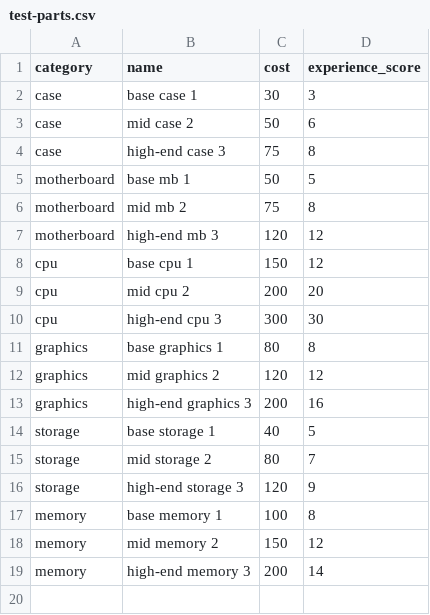
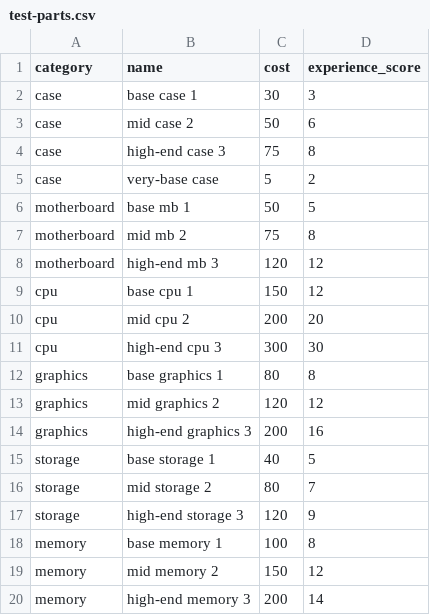
Before and after one commit to rdepping/pc-build-part-picker, a CSV file: pcbuildpartpicker/test-parts.csv, drawn as a sheet.

Commit message:
Accumulate choices as we replace parts

```diff
--- a/pcbuildpartpicker/test-parts.csv
+++ b/pcbuildpartpicker/test-parts.csv
@@ -4,2 +4,3 @@ case,mid case 2,50,6
 case,high-end case 3,75,8
+case,very-base case,5,2
 motherboard,base mb 1,50,5
```
Also changed, not shown: 1 other file.
